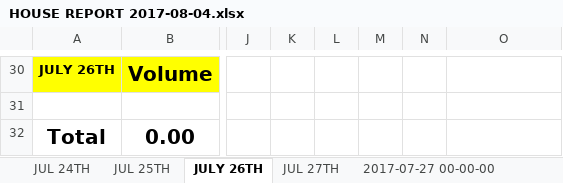
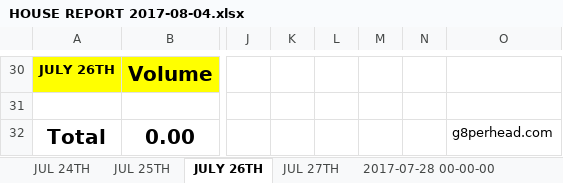
Before and after one commit to Luigig8per/CACtiveMQSubscribe, an Excel workbook: DesktopC/bin/Debug/HOUSE REPORT 2017-08-04.xlsx, sheet JULY 26TH, drawn as a sheet; only a part is shown, gaps mark what is left out; values as stored, in another font and other column widths than the file's, no borders; conditional formats not drawn; the diff names each change by its address in the sheet, - before the commit and + after, or states it on an @@ line.

```diff
--- a/DesktopC/bin/Debug/HOUSE REPORT 2017-08-04.xlsx (sheet JULY 26TH)
+++ b/DesktopC/bin/Debug/HOUSE REPORT 2017-08-04.xlsx (sheet JULY 26TH)
-sheet tab: 2017-07-27 00-00-00
+sheet tab: 2017-07-28 00-00-00
-O32: (empty)
+O32: g8perhead.com
```
Also changed, not shown: sheet 2017-07-28 00-00-00, DesktopC/bin/Debug/HOUSE REPORT BASE.xlsx, 44 other files.
